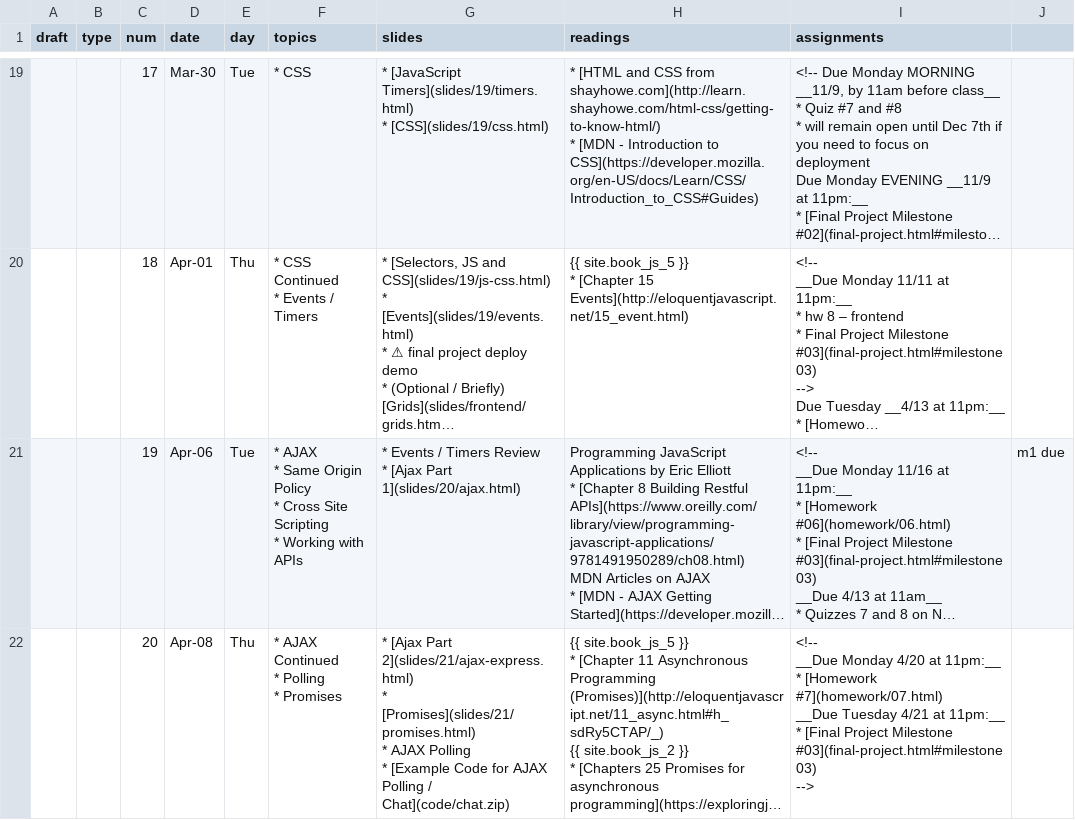
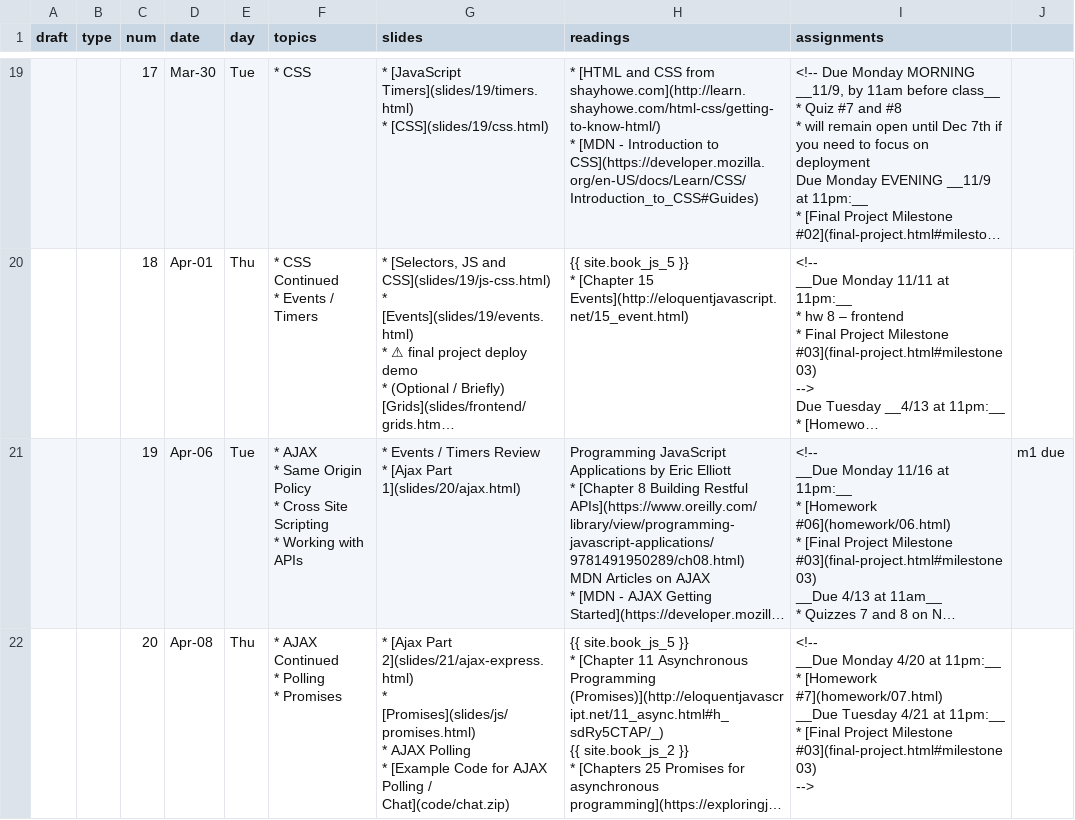
Before and after one commit to foureyes/csci-ua.0480-spring2021-034, a CSV file: _data/ait-schedule.csv, drawn as a sheet; only a part is shown, gaps mark what is left out; long unchanged cells end in …; ↵ is a line break in a cell; the diff covers the shown part only; the diff names each change by its address in the sheet, - before the commit and + after, or states it on an @@ line.

Commit message:
add promises

```diff
--- a/_data/ait-schedule.csv
+++ b/_data/ait-schedule.csv
-G22 (slides): …2](slides/21/ajax-express.html) ↵ * [Promises](slides/21/promises.html) ↵ * AJAX…
+G22 (slides): …2](slides/21/ajax-express.html) ↵ * [Promises](slides/js/promises.html) ↵ * AJAX…
```
Also changed, not shown: 2 edited cells elsewhere in this file, 3 other files.
